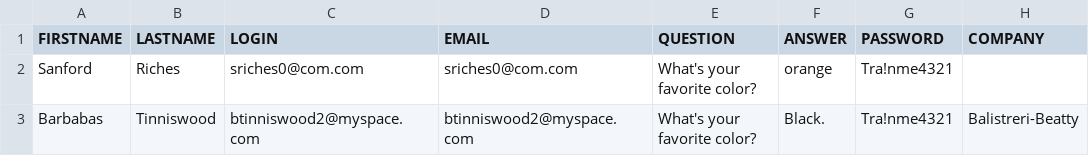
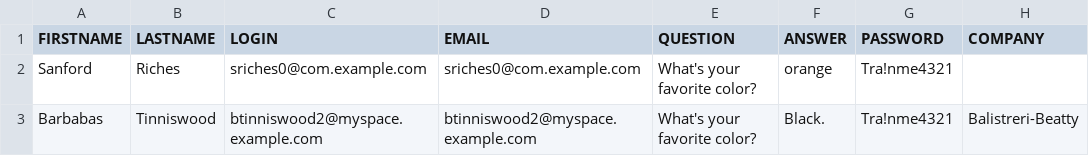
Before and after one commit to OktaEdu/es-delivery-user-migration, a CSV file: api/solutions/fixed_data.csv, drawn as a sheet; only a part is shown; the diff names each change by its address in the sheet, - before the commit and + after, or states it on an @@ line.

```diff
--- a/api/solutions/fixed_data.csv
+++ b/api/solutions/fixed_data.csv
-C2 (LOGIN): sriches0@com.com
+C2 (LOGIN): sriches0@com.example.com
-D2 (EMAIL): sriches0@com.com
+D2 (EMAIL): sriches0@com.example.com
-C3 (LOGIN): btinniswood2@myspace.com
+C3 (LOGIN): btinniswood2@myspace.example.com
-D3 (EMAIL): btinniswood2@myspace.com
+D3 (EMAIL): btinniswood2@myspace.example.com
```
Also changed, not shown: csv/OktaIce_partner_data.csv, 1 other file.
